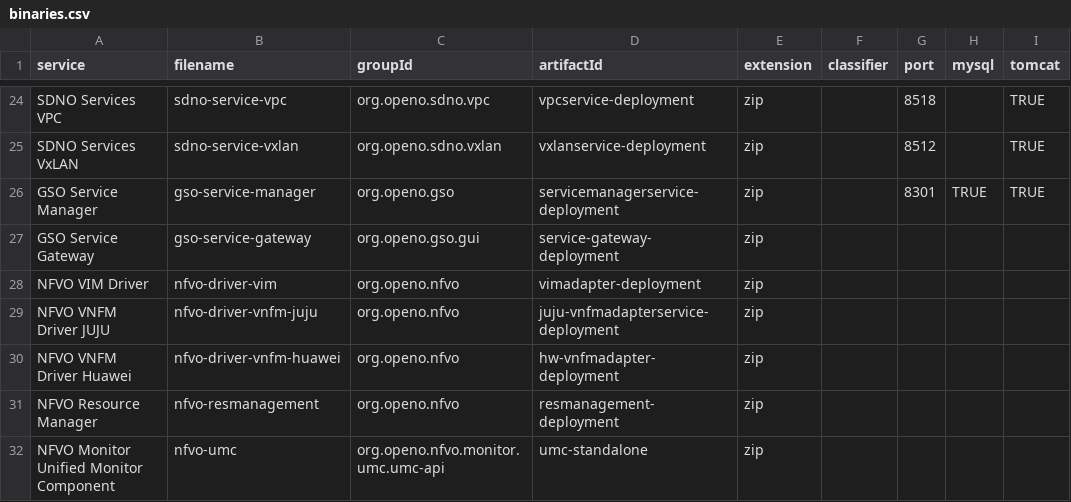
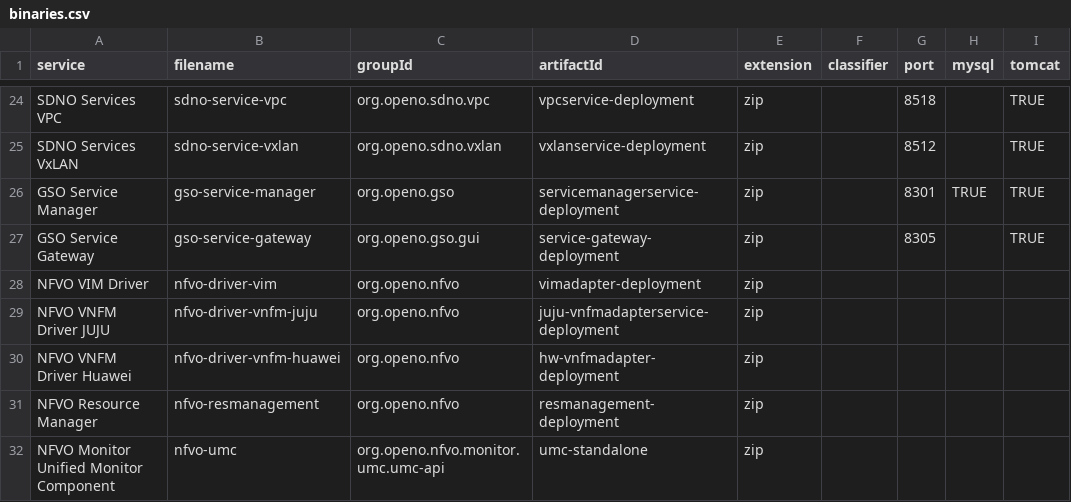
Before and after one commit to open-o/integration, a CSV file: autorelease/binaries.csv, drawn as a sheet; only a part is shown, gaps mark what is left out.

```diff
--- a/autorelease/binaries.csv
+++ b/autorelease/binaries.csv
@@ -26,3 +26,3 @@ SDNO Services VxLAN,sdno-service-vxlan,org.openo.sdno.vxlan,vxlanservice-deploym
 GSO Service Manager,gso-service-manager,org.openo.gso,servicemanagerservice-deployment,zip,,8301,TRUE,TRUE
-GSO Service Gateway,gso-service-gateway,org.openo.gso.gui,service-gateway-deployment,zip,,,,
+GSO Service Gateway,gso-service-gateway,org.openo.gso.gui,service-gateway-deployment,zip,,8305,,TRUE
 NFVO VIM Driver,nfvo-driver-vim,org.openo.nfvo,vimadapter-deployment,zip,,,,
```
Also changed, not shown: 6 other files.
